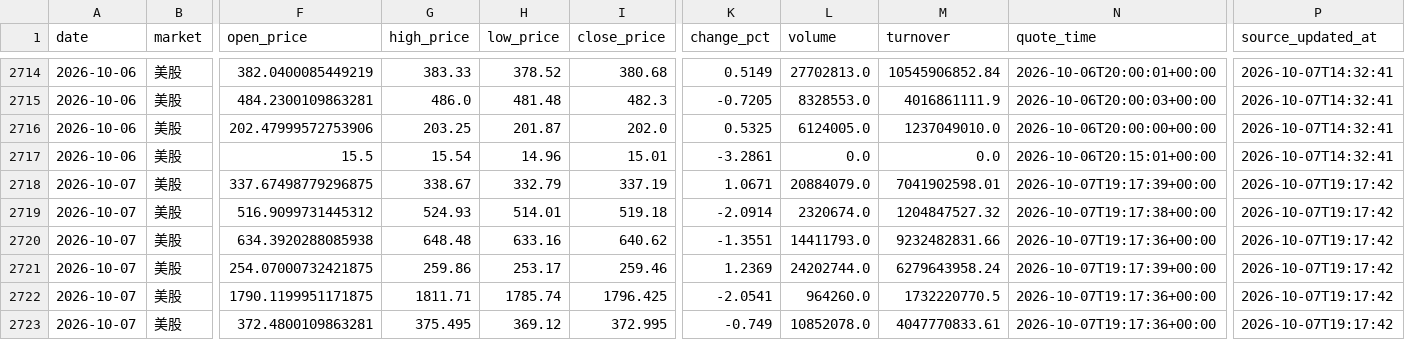
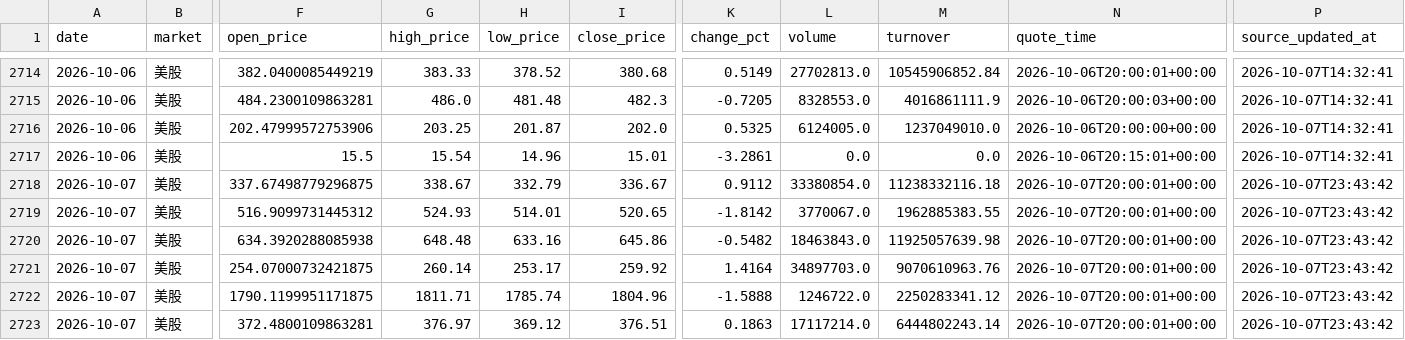
Before and after one commit to 295500p-cheng/dual-market-ai-quant-sim, a CSV file: outputs/daily-quant/reviews/price-history.csv, drawn as a sheet; only a part is shown, gaps mark what is left out; the diff covers the shown part only; the diff names each change by its address in the sheet, - before the commit and + after, or states it on an @@ line.

```diff
--- a/outputs/daily-quant/reviews/price-history.csv
+++ b/outputs/daily-quant/reviews/price-history.csv
-I2718 (close_price): 337.19
+I2718 (close_price): 336.67
-K2718 (change_pct): 1.0671
+K2718 (change_pct): 0.9112
-L2718 (volume): 20884079.0
+L2718 (volume): 33380854.0
-M2718 (turnover): 7041902598.01
+M2718 (turnover): 11238332116.18
-N2718 (quote_time): 2026-10-07T19:17:39+00:00
+N2718 (quote_time): 2026-10-07T20:00:01+00:00
-P2718:P2723 (source_updated_at): 2026-10-07T19:17:42
+P2718:P2723 (source_updated_at): 2026-10-07T23:43:42
-I2719 (close_price): 519.18
+I2719 (close_price): 520.65
-K2719 (change_pct): -2.0914
+K2719 (change_pct): -1.8142
-L2719 (volume): 2320674.0
+L2719 (volume): 3770067.0
-M2719 (turnover): 1204847527.32
+M2719 (turnover): 1962885383.55
-N2719 (quote_time): 2026-10-07T19:17:38+00:00
+N2719 (quote_time): 2026-10-07T20:00:01+00:00
-I2720 (close_price): 640.62
+I2720 (close_price): 645.86
-K2720 (change_pct): -1.3551
+K2720 (change_pct): -0.5482
-L2720 (volume): 14411793.0
+L2720 (volume): 18463843.0
-M2720 (turnover): 9232482831.66
+M2720 (turnover): 11925057639.98
-N2720 (quote_time): 2026-10-07T19:17:36+00:00
+N2720 (quote_time): 2026-10-07T20:00:01+00:00
-G2721 (high_price): 259.86
+G2721 (high_price): 260.14
-I2721 (close_price): 259.46
+I2721 (close_price): 259.92
-K2721 (change_pct): 1.2369
+K2721 (change_pct): 1.4164
-L2721 (volume): 24202744.0
+L2721 (volume): 34897703.0
-M2721 (turnover): 6279643958.24
+M2721 (turnover): 9070610963.76
-N2721 (quote_time): 2026-10-07T19:17:39+00:00
+N2721 (quote_time): 2026-10-07T20:00:01+00:00
-I2722 (close_price): 1796.425
+I2722 (close_price): 1804.96
-K2722 (change_pct): -2.0541
+K2722 (change_pct): -1.5888
-L2722 (volume): 964260.0
+L2722 (volume): 1246722.0
-M2722 (turnover): 1732220770.5
+M2722 (turnover): 2250283341.12
-N2722:N2723 (quote_time): 2026-10-07T19:17:36+00:00
+N2722:N2723 (quote_time): 2026-10-07T20:00:01+00:00
-G2723 (high_price): 375.495
+G2723 (high_price): 376.97
-I2723 (close_price): 372.995
+I2723 (close_price): 376.51
-K2723 (change_pct): -0.749
+K2723 (change_pct): 0.1863
-L2723 (volume): 10852078.0
+L2723 (volume): 17117214.0
-M2723 (turnover): 4047770833.61
+M2723 (turnover): 6444802243.14
```
Also changed, not shown: 149 edited cells elsewhere in this file, 14 other files.
